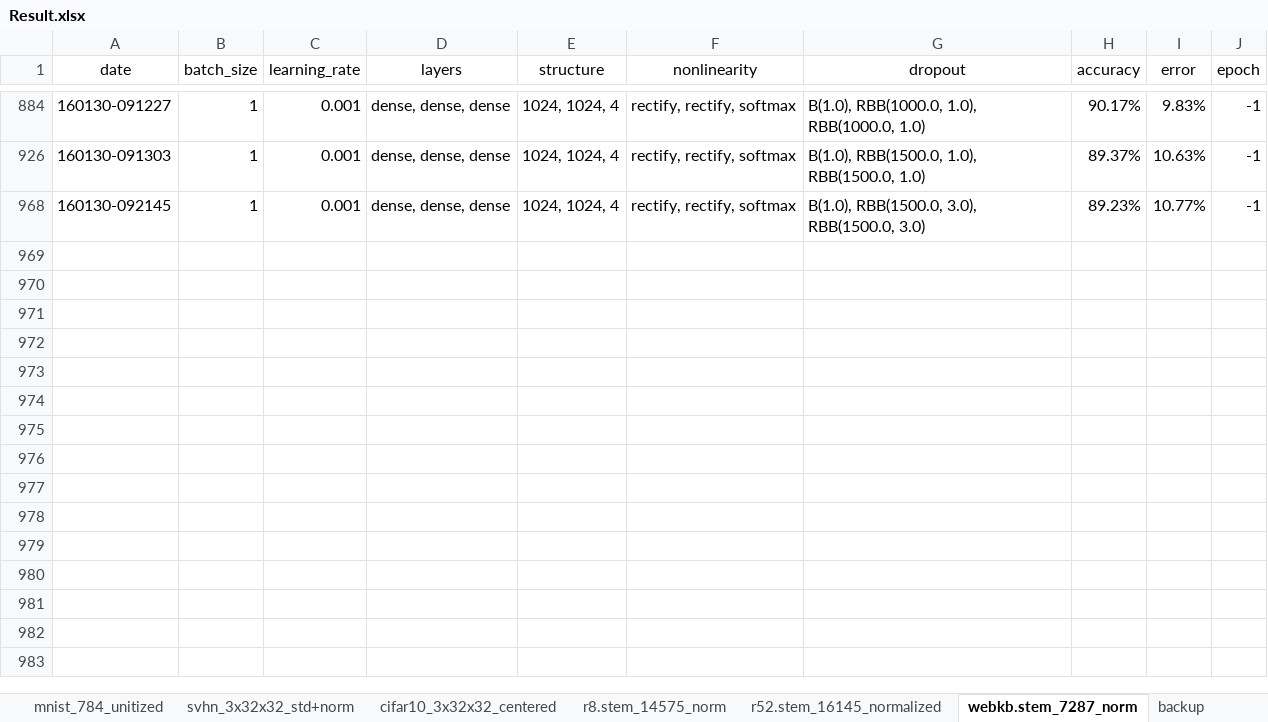
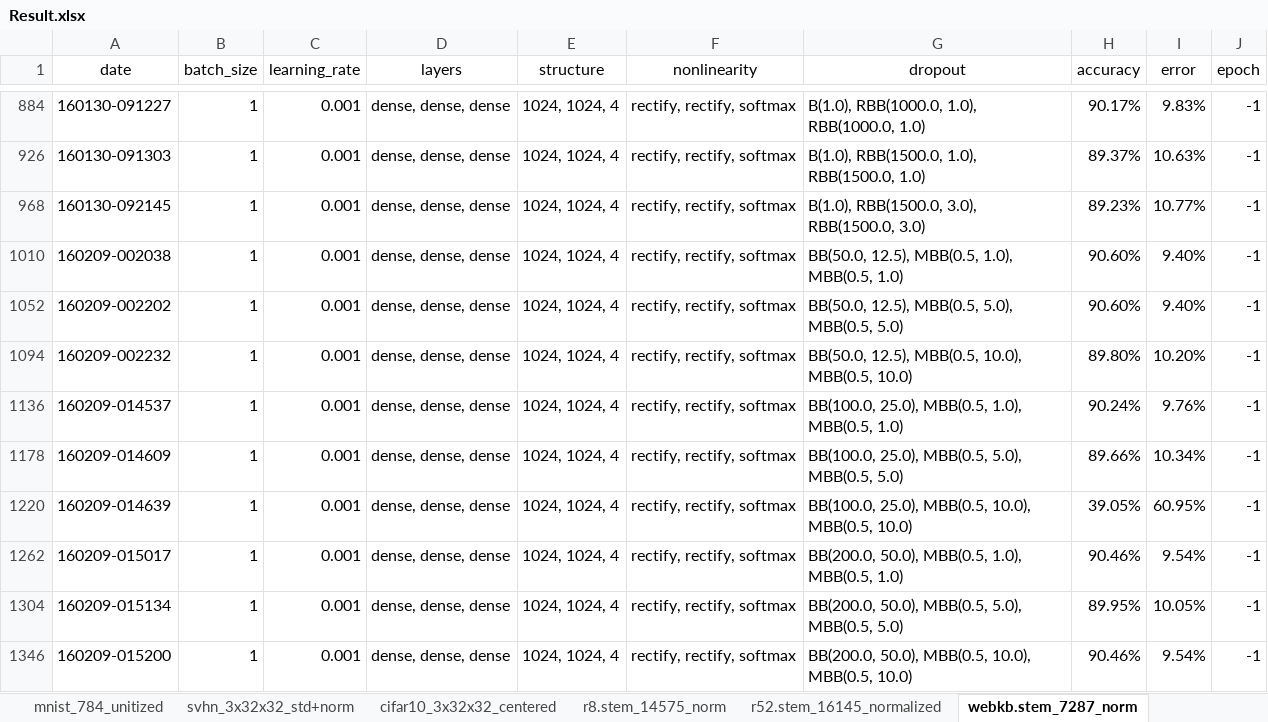
Before and after one commit to kzhai/PyANN, an Excel workbook: result/Result.xlsx, sheet webkb.stem_7287_norm, drawn as a sheet; only a part is shown, gaps mark what is left out; values as stored, in another font and other column widths than the file's, no borders; the diff names each change by its address in the sheet, - before the commit and + after, or states it on an @@ line.

```diff
--- a/result/Result.xlsx (sheet webkb.stem_7287_norm)
+++ b/result/Result.xlsx (sheet webkb.stem_7287_norm)
+row 1010: 160209-002038 | 1 | 0.001 | dense, dense, dense | 1024, 1024, 4 | rectify, rectify, softmax | BB(50.0, 12.5), MBB(0.5, 1.0), MBB(0.5, 1.0) | 90.60% | 9.40% | -1
+row 1052: 160209-002202 | 1 | 0.001 | dense, dense, dense | 1024, 1024, 4 | rectify, rectify, softmax | BB(50.0, 12.5), MBB(0.5, 5.0), MBB(0.5, 5.0) | 90.60% | 9.40% | -1
+row 1094: 160209-002232 | 1 | 0.001 | dense, dense, dense | 1024, 1024, 4 | rectify, rectify, softmax | BB(50.0, 12.5), MBB(0.5, 10.0), MBB(0.5, 10.0) | 89.80% | 10.20% | -1
+row 1136: 160209-014537 | 1 | 0.001 | dense, dense, dense | 1024, 1024, 4 | rectify, rectify, softmax | BB(100.0, 25.0), MBB(0.5, 1.0), MBB(0.5, 1.0) | 90.24% | 9.76% | -1
+row 1178: 160209-014609 | 1 | 0.001 | dense, dense, dense | 1024, 1024, 4 | rectify, rectify, softmax | BB(100.0, 25.0), MBB(0.5, 5.0), MBB(0.5, 5.0) | 89.66% | 10.34% | -1
+row 1220: 160209-014639 | 1 | 0.001 | dense, dense, dense | 1024, 1024, 4 | rectify, rectify, softmax | BB(100.0, 25.0), MBB(0.5, 10.0), MBB(0.5, 10.0) | 39.05% | 60.95% | -1
+row 1262: 160209-015017 | 1 | 0.001 | dense, dense, dense | 1024, 1024, 4 | rectify, rectify, softmax | BB(200.0, 50.0), MBB(0.5, 1.0), MBB(0.5, 1.0) | 90.46% | 9.54% | -1
+row 1304: 160209-015134 | 1 | 0.001 | dense, dense, dense | 1024, 1024, 4 | rectify, rectify, softmax | BB(200.0, 50.0), MBB(0.5, 5.0), MBB(0.5, 5.0) | 89.95% | 10.05% | -1
+row 1346: 160209-015200 | 1 | 0.001 | dense, dense, dense | 1024, 1024, 4 | rectify, rectify, softmax | BB(200.0, 50.0), MBB(0.5, 10.0), MBB(0.5, 10.0) | 90.46% | 9.54% | -1
```
Also changed, not shown: sheet r52.stem_16145_normalized, other sheet tabs, hidden cells, 3 other files.
